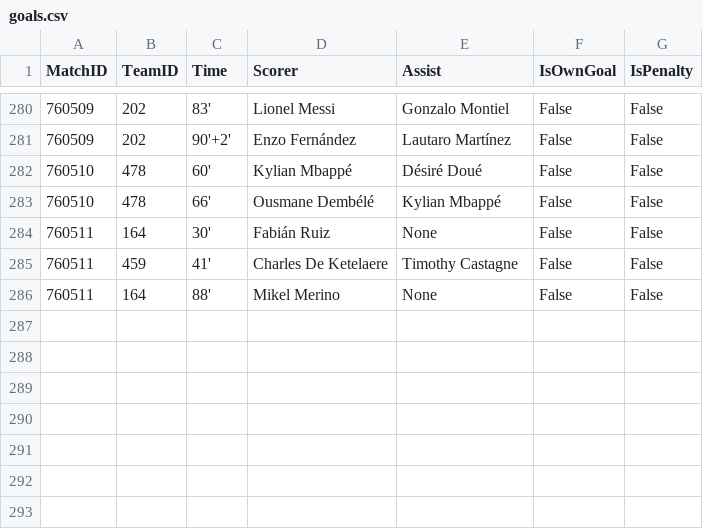
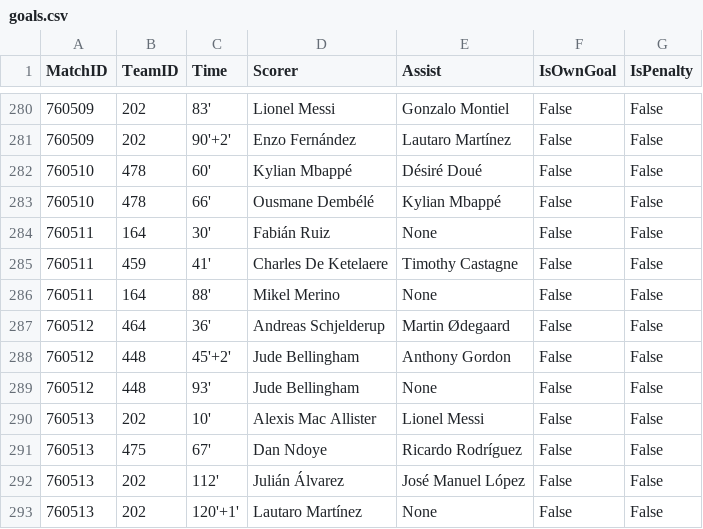
Before and after one commit to ISAAC-Neumoton/wc2026, a CSV file: data_output/goals.csv, drawn as a sheet; only a part is shown, gaps mark what is left out; the diff names each change by its address in the sheet, - before the commit and + after, or states it on an @@ line.

```diff
--- a/data_output/goals.csv
+++ b/data_output/goals.csv
+row 287: 760512 | 464 | 36' | Andreas Schjelderup | Martin Ødegaard | False | False
+row 288: 760512 | 448 | 45'+2' | Jude Bellingham | Anthony Gordon | False | False
+row 289: 760512 | 448 | 93' | Jude Bellingham | None | False | False
+row 290: 760513 | 202 | 10' | Alexis Mac Allister | Lionel Messi | False | False
+row 291: 760513 | 475 | 67' | Dan Ndoye | Ricardo Rodríguez | False | False
+row 292: 760513 | 202 | 112' | Julián Álvarez | José Manuel López | False | False
+row 293: 760513 | 202 | 120'+1' | Lautaro Martínez | None | False | False
```
Also changed, not shown: data_output/team_matches.csv.
